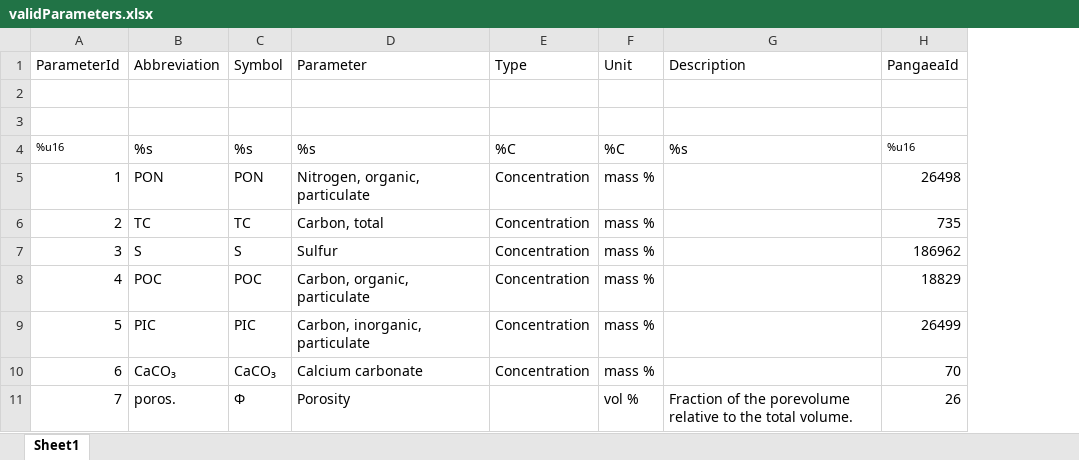
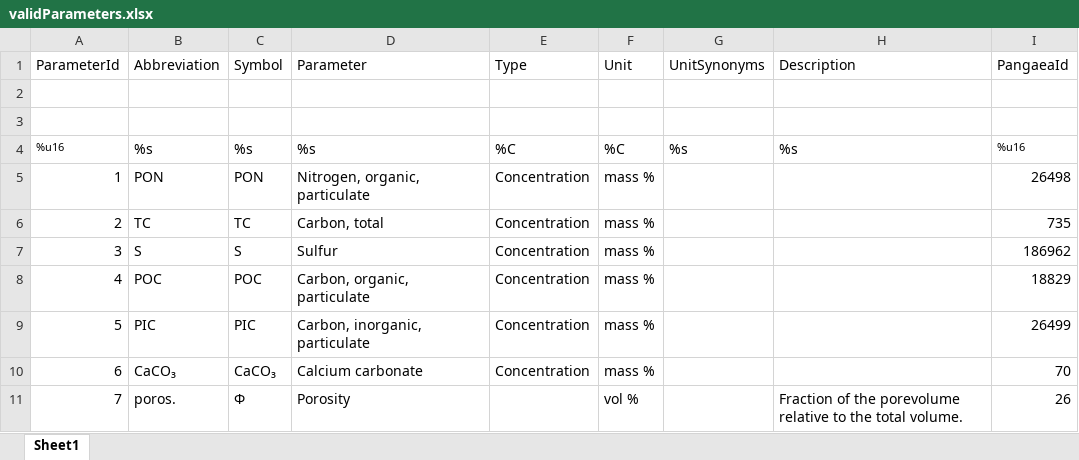
Before and after one commit to davidclemens/Dingi, an Excel workbook: +DataKit/ressources/validParameters.xlsx, sheet Sheet1, drawn as a sheet; only a part is shown; values as stored, in another font and other column widths than the file's, no borders; the diff names each change by its address in the sheet, - before the commit and + after, or states it on an @@ line.

Commit message:
Add column to validParameters table
The 'UnitRegexp' column is used to match multiple ways of writing the
specific unit.

```diff
--- a/+DataKit/ressources/validParameters.xlsx (sheet Sheet1)
+++ b/+DataKit/ressources/validParameters.xlsx (sheet Sheet1)
+column G (UnitSynonyms), row 4: %s
```
